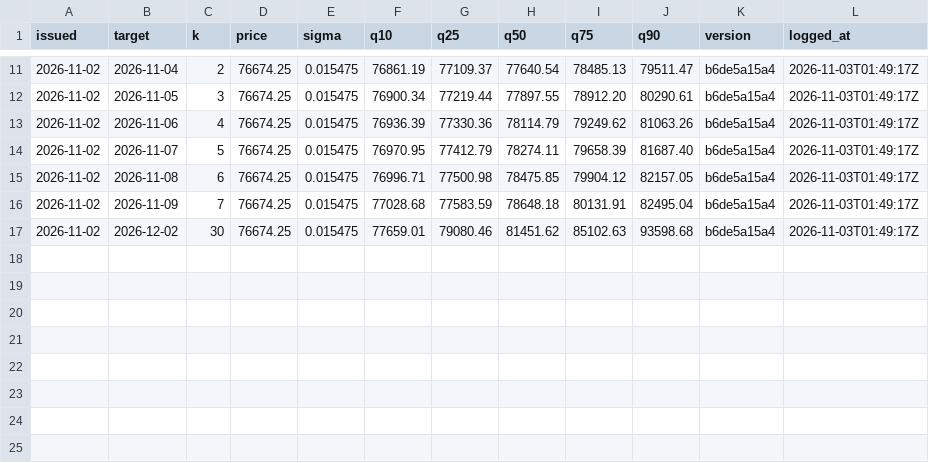
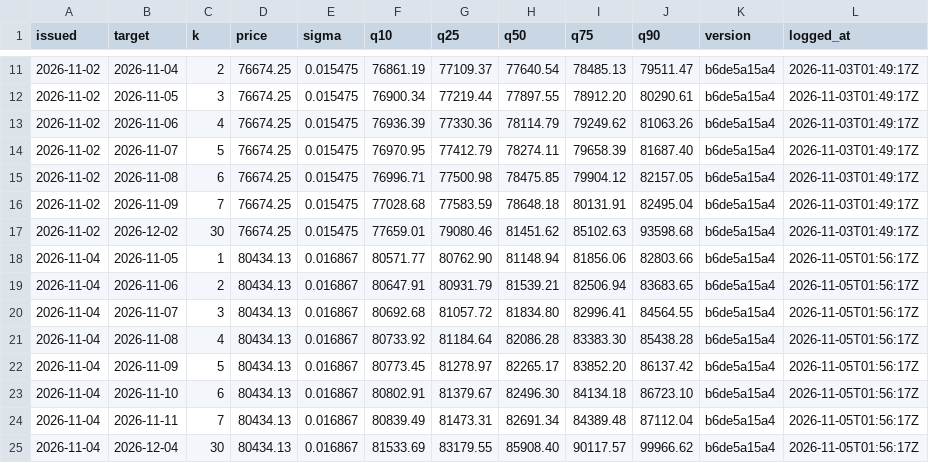
Before and after one commit to hcvt8683-netizen/bot-btc, a CSV file: data/exit/exit_log.csv, drawn as a sheet; only a part is shown, gaps mark what is left out; the diff names each change by its address in the sheet, - before the commit and + after, or states it on an @@ line.

```diff
--- a/data/exit/exit_log.csv
+++ b/data/exit/exit_log.csv
+row 18: 2026-11-04 | 2026-11-05 | 1 | 80434.13 | 0.016867 | 80571.77 | 80762.90 | 81148.94 | 81856.06 | 82803.66 | b6de5a15a4 | 2026-11-05T01:56:17Z
+row 19: 2026-11-04 | 2026-11-06 | 2 | 80434.13 | 0.016867 | 80647.91 | 80931.79 | 81539.21 | 82506.94 | 83683.65 | b6de5a15a4 | 2026-11-05T01:56:17Z
+row 20: 2026-11-04 | 2026-11-07 | 3 | 80434.13 | 0.016867 | 80692.68 | 81057.72 | 81834.80 | 82996.41 | 84564.55 | b6de5a15a4 | 2026-11-05T01:56:17Z
+row 21: 2026-11-04 | 2026-11-08 | 4 | 80434.13 | 0.016867 | 80733.92 | 81184.64 | 82086.28 | 83383.30 | 85438.28 | b6de5a15a4 | 2026-11-05T01:56:17Z
+row 22: 2026-11-04 | 2026-11-09 | 5 | 80434.13 | 0.016867 | 80773.45 | 81278.97 | 82265.17 | 83852.20 | 86137.42 | b6de5a15a4 | 2026-11-05T01:56:17Z
+row 23: 2026-11-04 | 2026-11-10 | 6 | 80434.13 | 0.016867 | 80802.91 | 81379.67 | 82496.30 | 84134.18 | 86723.10 | b6de5a15a4 | 2026-11-05T01:56:17Z
+row 24: 2026-11-04 | 2026-11-11 | 7 | 80434.13 | 0.016867 | 80839.49 | 81473.31 | 82691.34 | 84389.48 | 87112.04 | b6de5a15a4 | 2026-11-05T01:56:17Z
+row 25: 2026-11-04 | 2026-12-04 | 30 | 80434.13 | 0.016867 | 81533.69 | 83179.55 | 85908.40 | 90117.57 | 99966.62 | b6de5a15a4 | 2026-11-05T01:56:17Z
```
Also changed, not shown: data/entry/entry_log.csv, data/forecast/forecast_log.csv, 27 other files.
